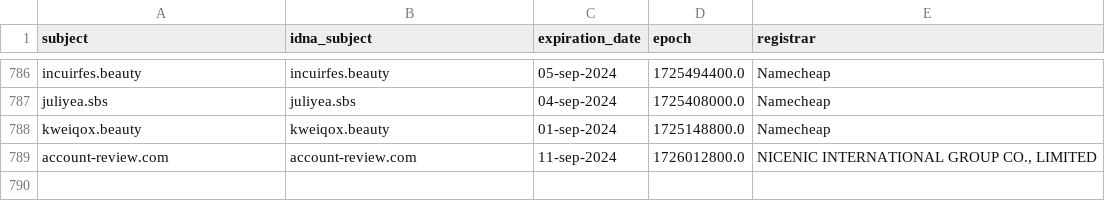
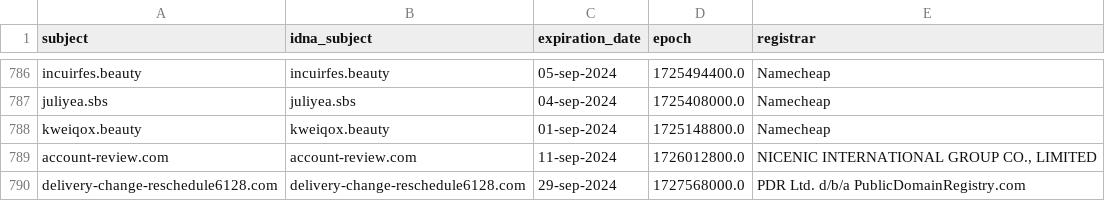
Before and after one commit to Ultimate-Hosts-Blacklist/someonewhocares.org, a CSV file: .pyfunceble/whois.csv, drawn as a sheet; only a part is shown, gaps mark what is left out; the diff names each change by its address in the sheet, - before the commit and + after, or states it on an @@ line.

```diff
--- a/.pyfunceble/whois.csv
+++ b/.pyfunceble/whois.csv
+row 790: delivery-change-reschedule6128.com | delivery-change-reschedule6128.com | 29-sep-2024 | 1727568000.0 | PDR Ltd. d/b/a PublicDomainRegistry.com
```
Also changed, not shown: output/domains.list/continue.csv, 7 other files.
